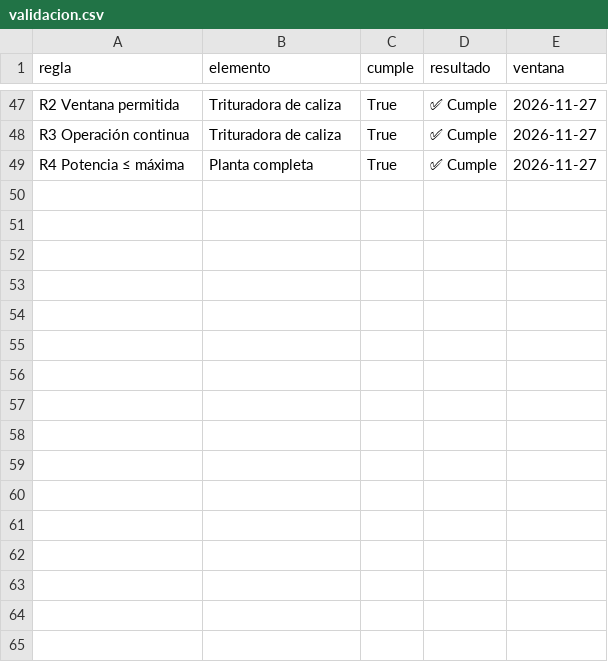
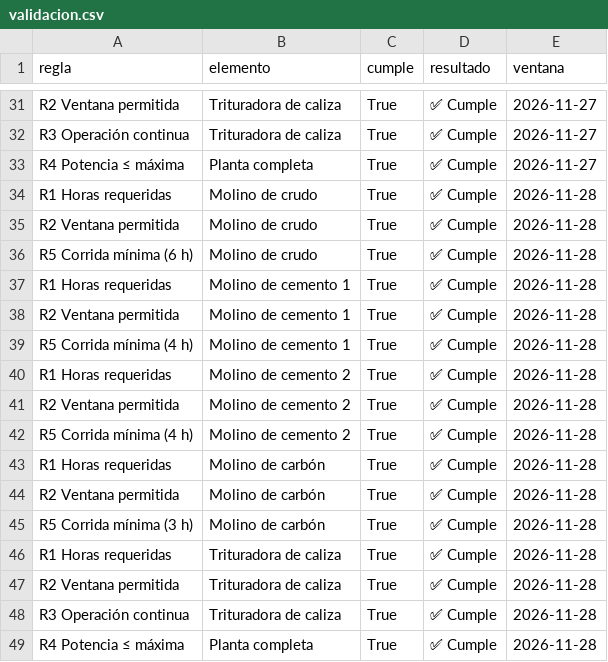
Before and after one commit to tomasjuca1-sudo/VatioPlan, a CSV file: salidas/fabrica/validacion.csv, drawn as a sheet; only a part is shown, gaps mark what is left out; the diff covers the shown part only; the diff names each change by its address in the sheet, - before the commit and + after, or states it on an @@ line.

```diff
--- a/salidas/fabrica/validacion.csv
+++ b/salidas/fabrica/validacion.csv
+row 34: R1 Horas requeridas | Molino de crudo | True | ✅ Cumple | 2026-11-28
+row 35: R2 Ventana permitida | Molino de crudo | True | ✅ Cumple | 2026-11-28
+row 36: R5 Corrida mínima (6 h) | Molino de crudo | True | ✅ Cumple | 2026-11-28
+row 37: R1 Horas requeridas | Molino de cemento 1 | True | ✅ Cumple | 2026-11-28
+row 38: R2 Ventana permitida | Molino de cemento 1 | True | ✅ Cumple | 2026-11-28
+row 39: R5 Corrida mínima (4 h) | Molino de cemento 1 | True | ✅ Cumple | 2026-11-28
+row 40: R1 Horas requeridas | Molino de cemento 2 | True | ✅ Cumple | 2026-11-28
+row 41: R2 Ventana permitida | Molino de cemento 2 | True | ✅ Cumple | 2026-11-28
+row 42: R5 Corrida mínima (4 h) | Molino de cemento 2 | True | ✅ Cumple | 2026-11-28
+row 43: R1 Horas requeridas | Molino de carbón | True | ✅ Cumple | 2026-11-28
+row 44: R2 Ventana permitida | Molino de carbón | True | ✅ Cumple | 2026-11-28
+row 45: R5 Corrida mínima (3 h) | Molino de carbón | True | ✅ Cumple | 2026-11-28
+row 46: R1 Horas requeridas | Trituradora de caliza | True | ✅ Cumple | 2026-11-28
+row 47: R2 Ventana permitida | Trituradora de caliza | True | ✅ Cumple | 2026-11-28
+row 48: R3 Operación continua | Trituradora de caliza | True | ✅ Cumple | 2026-11-28
+row 49: R4 Potencia ≤ máxima | Planta completa | True | ✅ Cumple | 2026-11-28
```
Also changed, not shown: 16 removed rows elsewhere in this file, salidas/fabrica/planes_kw.csv, salidas/flota/planes_kw.csv, 6 other files.
